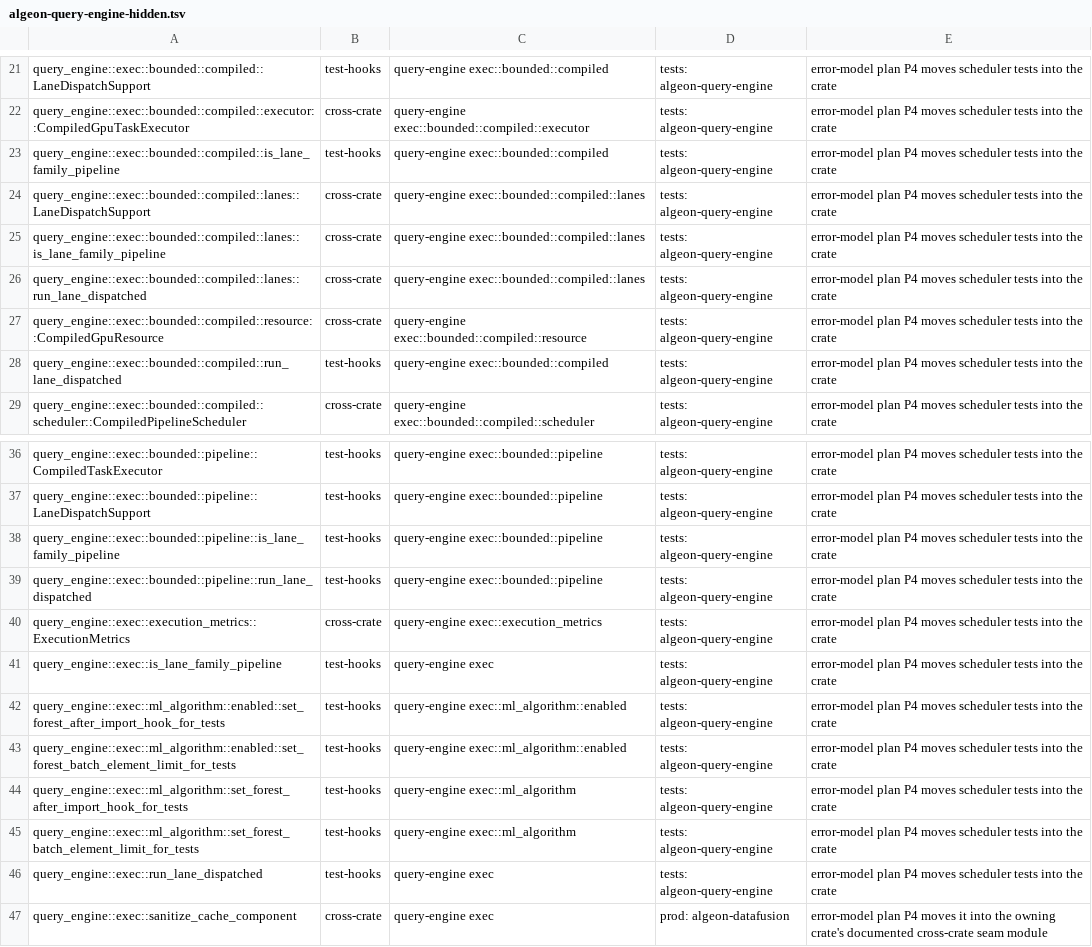
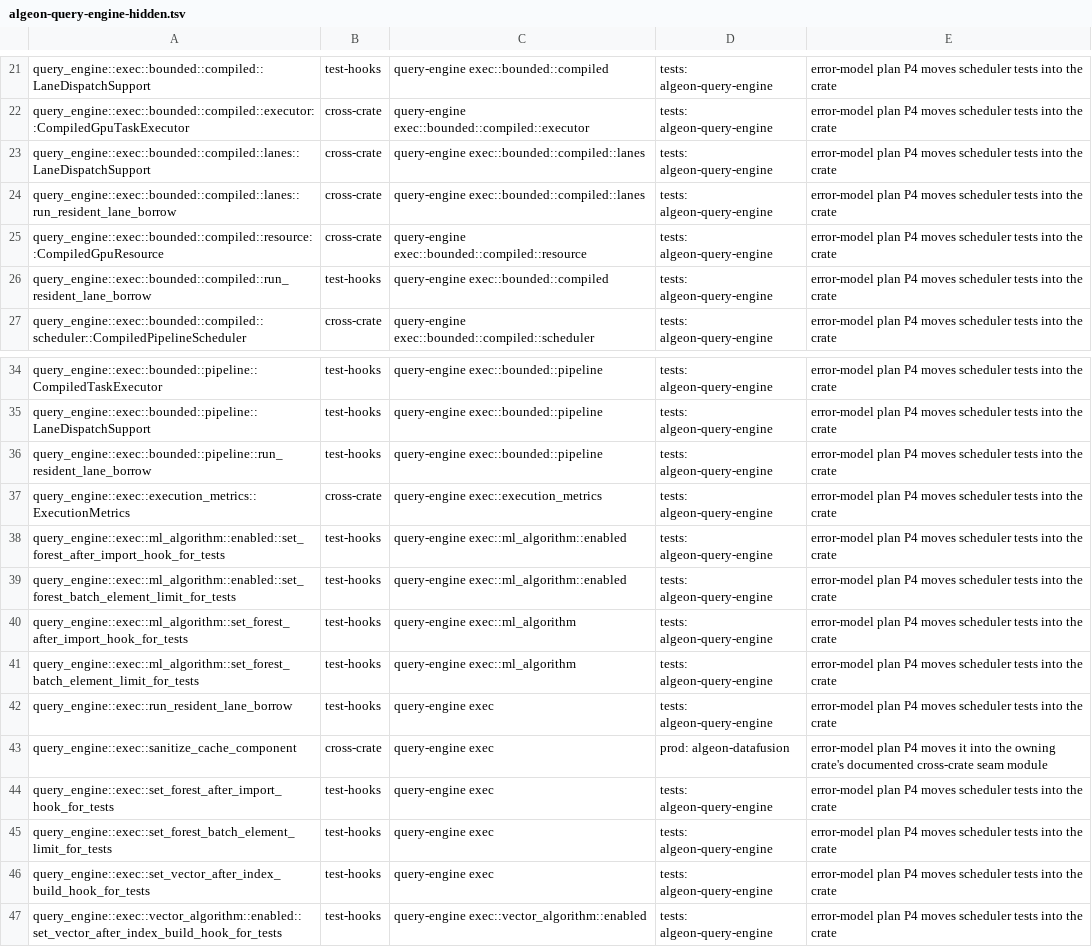
Before and after one commit to algeon-dev/algeon, a TSV file: .config/policies/public-api/algeon-query-engine-hidden.tsv, drawn as a sheet; only a part is shown, gaps mark what is left out; the shorter side is filled out with more unchanged rows.

Commit message:
refactor(engine): execute compiled DAGs through the serial scheduler

```diff
--- a/.config/policies/public-api/algeon-query-engine-hidden.tsv
+++ b/.config/policies/public-api/algeon-query-engine-hidden.tsv
@@ -22,8 +22,6 @@ query_engine::exec::bounded::compiled::LaneDispatchSupport	test-hooks	query-engi
 query_engine::exec::bounded::compiled::executor::CompiledGpuTaskExecutor	cross-crate	query-engine exec::bounded::compiled::executor	tests: algeon-query-engine	error-model plan P4 moves scheduler tests into the crate
-query_engine::exec::bounded::compiled::is_lane_family_pipeline	test-hooks	query-engine exec::bounded::compiled	tests: algeon-query-engine	error-model plan P4 moves scheduler tests into the crate
 query_engine::exec::bounded::compiled::lanes::LaneDispatchSupport	cross-crate	query-engine exec::bounded::compiled::lanes	tests: algeon-query-engine	error-model plan P4 moves scheduler tests into the crate
-query_engine::exec::bounded::compiled::lanes::is_lane_family_pipeline	cross-crate	query-engine exec::bounded::compiled::lanes	tests: algeon-query-engine	error-model plan P4 moves scheduler tests into the crate
-query_engine::exec::bounded::compiled::lanes::run_lane_dispatched	cross-crate	query-engine exec::bounded::compiled::lanes	tests: algeon-query-engine	error-model plan P4 moves scheduler tests into the crate
+query_engine::exec::bounded::compiled::lanes::run_resident_lane_borrow	cross-crate	query-engine exec::bounded::compiled::lanes	tests: algeon-query-engine	error-model plan P4 moves scheduler tests into the crate
 query_engine::exec::bounded::compiled::resource::CompiledGpuResource	cross-crate	query-engine exec::bounded::compiled::resource	tests: algeon-query-engine	error-model plan P4 moves scheduler tests into the crate
-query_engine::exec::bounded::compiled::run_lane_dispatched	test-hooks	query-engine exec::bounded::compiled	tests: algeon-query-engine	error-model plan P4 moves scheduler tests into the crate
+query_engine::exec::bounded::compiled::run_resident_lane_borrow	test-hooks	query-engine exec::bounded::compiled	tests: algeon-query-engine	error-model plan P4 moves scheduler tests into the crate
 query_engine::exec::bounded::compiled::scheduler::CompiledPipelineScheduler	cross-crate	query-engine exec::bounded::compiled::scheduler	tests: algeon-query-engine	error-model plan P4 moves scheduler tests into the crate
@@ -37,6 +35,4 @@ query_engine::exec::bounded::pipeline::CompiledTaskExecutor	test-hooks	query-eng
 query_engine::exec::bounded::pipeline::LaneDispatchSupport	test-hooks	query-engine exec::bounded::pipeline	tests: algeon-query-engine	error-model plan P4 moves scheduler tests into the crate
-query_engine::exec::bounded::pipeline::is_lane_family_pipeline	test-hooks	query-engine exec::bounded::pipeline	tests: algeon-query-engine	error-model plan P4 moves scheduler tests into the crate
-query_engine::exec::bounded::pipeline::run_lane_dispatched	test-hooks	query-engine exec::bounded::pipeline	tests: algeon-query-engine	error-model plan P4 moves scheduler tests into the crate
+query_engine::exec::bounded::pipeline::run_resident_lane_borrow	test-hooks	query-engine exec::bounded::pipeline	tests: algeon-query-engine	error-model plan P4 moves scheduler tests into the crate
 query_engine::exec::execution_metrics::ExecutionMetrics	cross-crate	query-engine exec::execution_metrics	tests: algeon-query-engine	error-model plan P4 moves scheduler tests into the crate
-query_engine::exec::is_lane_family_pipeline	test-hooks	query-engine exec	tests: algeon-query-engine	error-model plan P4 moves scheduler tests into the crate
 query_engine::exec::ml_algorithm::enabled::set_forest_after_import_hook_for_tests	test-hooks	query-engine exec::ml_algorithm::enabled	tests: algeon-query-engine	error-model plan P4 moves scheduler tests into the crate
@@ -45,3 +41,3 @@ query_engine::exec::ml_algorithm::set_forest_after_import_hook_for_tests	test-ho
 query_engine::exec::ml_algorithm::set_forest_batch_element_limit_for_tests	test-hooks	query-engine exec::ml_algorithm	tests: algeon-query-engine	error-model plan P4 moves scheduler tests into the crate
-query_engine::exec::run_lane_dispatched	test-hooks	query-engine exec	tests: algeon-query-engine	error-model plan P4 moves scheduler tests into the crate
+query_engine::exec::run_resident_lane_borrow	test-hooks	query-engine exec	tests: algeon-query-engine	error-model plan P4 moves scheduler tests into the crate
 query_engine::exec::sanitize_cache_component	cross-crate	query-engine exec	prod: algeon-datafusion	error-model plan P4 moves it into the owning crate's documented cross-crate seam module
```
Also changed, not shown: 19 other files.
